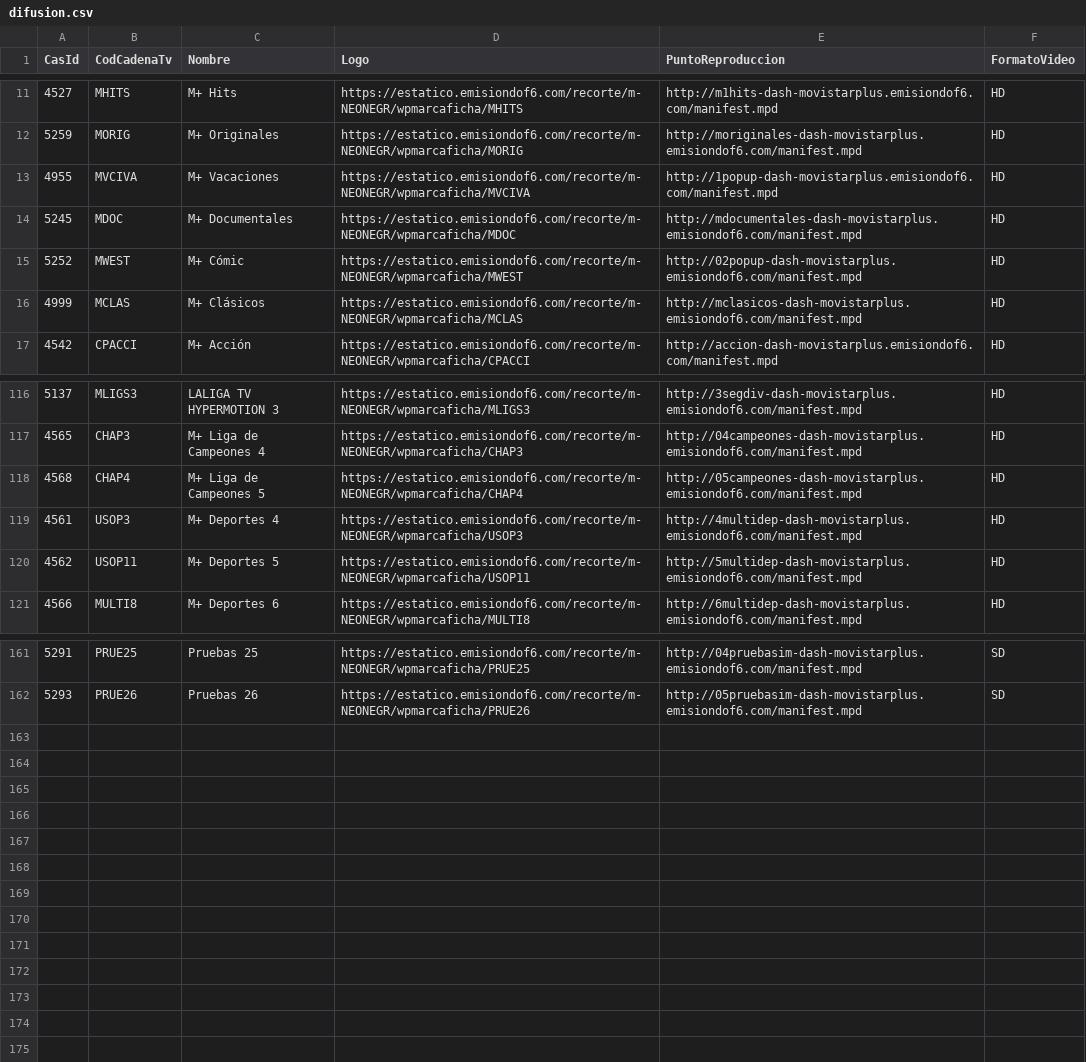
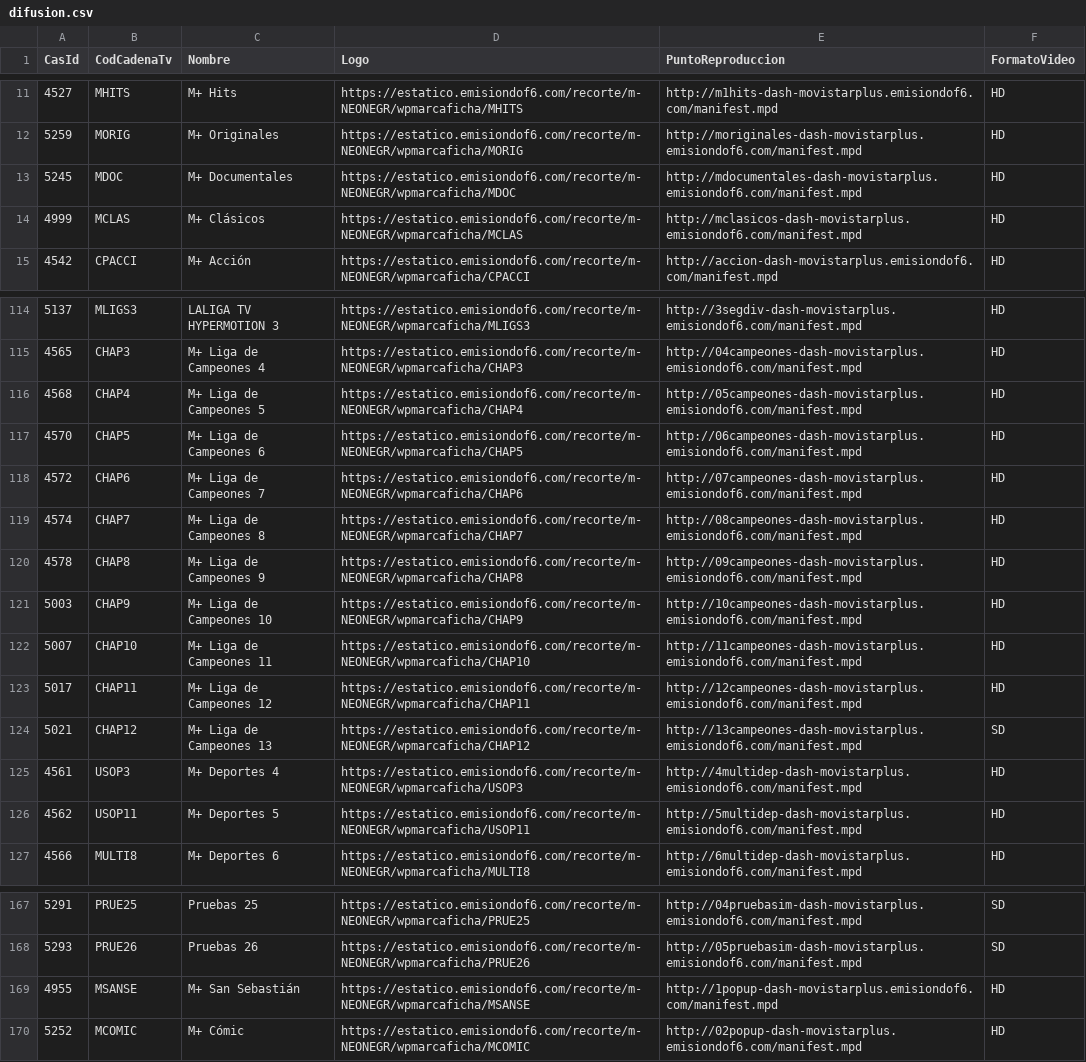
Before and after one commit to parotris3/Mfeed, a CSV file: difusion.csv, drawn as a sheet; only a part is shown, gaps mark what is left out.

```diff
--- a/difusion.csv
+++ b/difusion.csv
@@ -12,5 +12,3 @@
 "5259","MORIG","M+ Originales","https://estatico.emisiondof6.com/recorte/m-NEONEGR/wpmarcaficha/MORIG","http://moriginales-dash-movistarplus.emisiondof6.com/manifest.mpd","HD"
-"4955","MVCIVA","M+ Vacaciones","https://estatico.emisiondof6.com/recorte/m-NEONEGR/wpmarcaficha/MVCIVA","http://1popup-dash-movistarplus.emisiondof6.com/manifest.mpd","HD"
 "5245","MDOC","M+ Documentales","https://estatico.emisiondof6.com/recorte/m-NEONEGR/wpmarcaficha/MDOC","http://mdocumentales-dash-movistarplus.emisiondof6.com/manifest.mpd","HD"
-"5252","MWEST","M+ Cómic","https://estatico.emisiondof6.com/recorte/m-NEONEGR/wpmarcaficha/MWEST","http://02popup-dash-movistarplus.emisiondof6.com/manifest.mpd","HD"
 "4999","MCLAS","M+ Clásicos","https://estatico.emisiondof6.com/recorte/m-NEONEGR/wpmarcaficha/MCLAS","http://mclasicos-dash-movistarplus.emisiondof6.com/manifest.mpd","HD"
@@ -118,2 +116,10 @@
 "4568","CHAP4","M+ Liga de Campeones 5","https://estatico.emisiondof6.com/recorte/m-NEONEGR/wpmarcaficha/CHAP4","http://05campeones-dash-movistarplus.emisiondof6.com/manifest.mpd","HD"
+"4570","CHAP5","M+ Liga de Campeones 6","https://estatico.emisiondof6.com/recorte/m-NEONEGR/wpmarcaficha/CHAP5","http://06campeones-dash-movistarplus.emisiondof6.com/manifest.mpd","HD"
+"4572","CHAP6","M+ Liga de Campeones 7","https://estatico.emisiondof6.com/recorte/m-NEONEGR/wpmarcaficha/CHAP6","http://07campeones-dash-movistarplus.emisiondof6.com/manifest.mpd","HD"
+"4574","CHAP7","M+ Liga de Campeones 8","https://estatico.emisiondof6.com/recorte/m-NEONEGR/wpmarcaficha/CHAP7","http://08campeones-dash-movistarplus.emisiondof6.com/manifest.mpd","HD"
+"4578","CHAP8","M+ Liga de Campeones 9","https://estatico.emisiondof6.com/recorte/m-NEONEGR/wpmarcaficha/CHAP8","http://09campeones-dash-movistarplus.emisiondof6.com/manifest.mpd","HD"
+"5003","CHAP9","M+ Liga de Campeones 10","https://estatico.emisiondof6.com/recorte/m-NEONEGR/wpmarcaficha/CHAP9","http://10campeones-dash-movistarplus.emisiondof6.com/manifest.mpd","HD"
+"5007","CHAP10","M+ Liga de Campeones 11","https://estatico.emisiondof6.com/recorte/m-NEONEGR/wpmarcaficha/CHAP10","http://11campeones-dash-movistarplus.emisiondof6.com/manifest.mpd","HD"
+"5017","CHAP11","M+ Liga de Campeones 12","https://estatico.emisiondof6.com/recorte/m-NEONEGR/wpmarcaficha/CHAP11","http://12campeones-dash-movistarplus.emisiondof6.com/manifest.mpd","HD"
+"5021","CHAP12","M+ Liga de Campeones 13","https://estatico.emisiondof6.com/recorte/m-NEONEGR/wpmarcaficha/CHAP12","http://13campeones-dash-movistarplus.emisiondof6.com/manifest.mpd","SD"
 "4561","USOP3","M+ Deportes 4","https://estatico.emisiondof6.com/recorte/m-NEONEGR/wpmarcaficha/USOP3","http://4multidep-dash-movistarplus.emisiondof6.com/manifest.mpd","HD"
@@ -162 +168,3 @@
 "5293","PRUE26","Pruebas 26","https://estatico.emisiondof6.com/recorte/m-NEONEGR/wpmarcaficha/PRUE26","http://05pruebasim-dash-movistarplus.emisiondof6.com/manifest.mpd","SD"
+"4955","MSANSE","M+ San Sebastián","https://estatico.emisiondof6.com/recorte/m-NEONEGR/wpmarcaficha/MSANSE","http://1popup-dash-movistarplus.emisiondof6.com/manifest.mpd","HD"
+"5252","MCOMIC","M+ Cómic","https://estatico.emisiondof6.com/recorte/m-NEONEGR/wpmarcaficha/MCOMIC","http://02popup-dash-movistarplus.emisiondof6.com/manifest.mpd","HD"
```
Also changed, not shown: cambios.csv, ott.csv.
